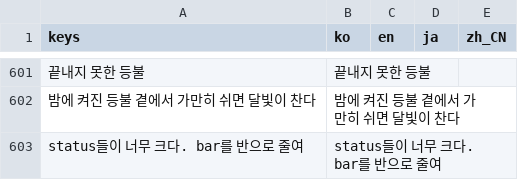
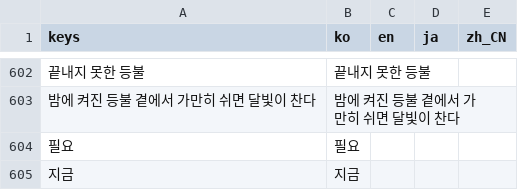
Before and after one commit to destory1984/the-crown-oddity, a CSV file: godot/i18n/text.csv, drawn as a sheet; only a part is shown, gaps mark what is left out; the shorter side is filled out with more unchanged rows; the diff covers the shown part only; the diff names each change by its address in the sheet, - before the commit and + after, or states it on an @@ line.

```diff
--- a/godot/i18n/text.csv
+++ b/godot/i18n/text.csv
+row 604: 필요 | 필요
+row 605: 지금 | 지금
```
Also changed, not shown: 7 added rows elsewhere in this file, 14 other files.
